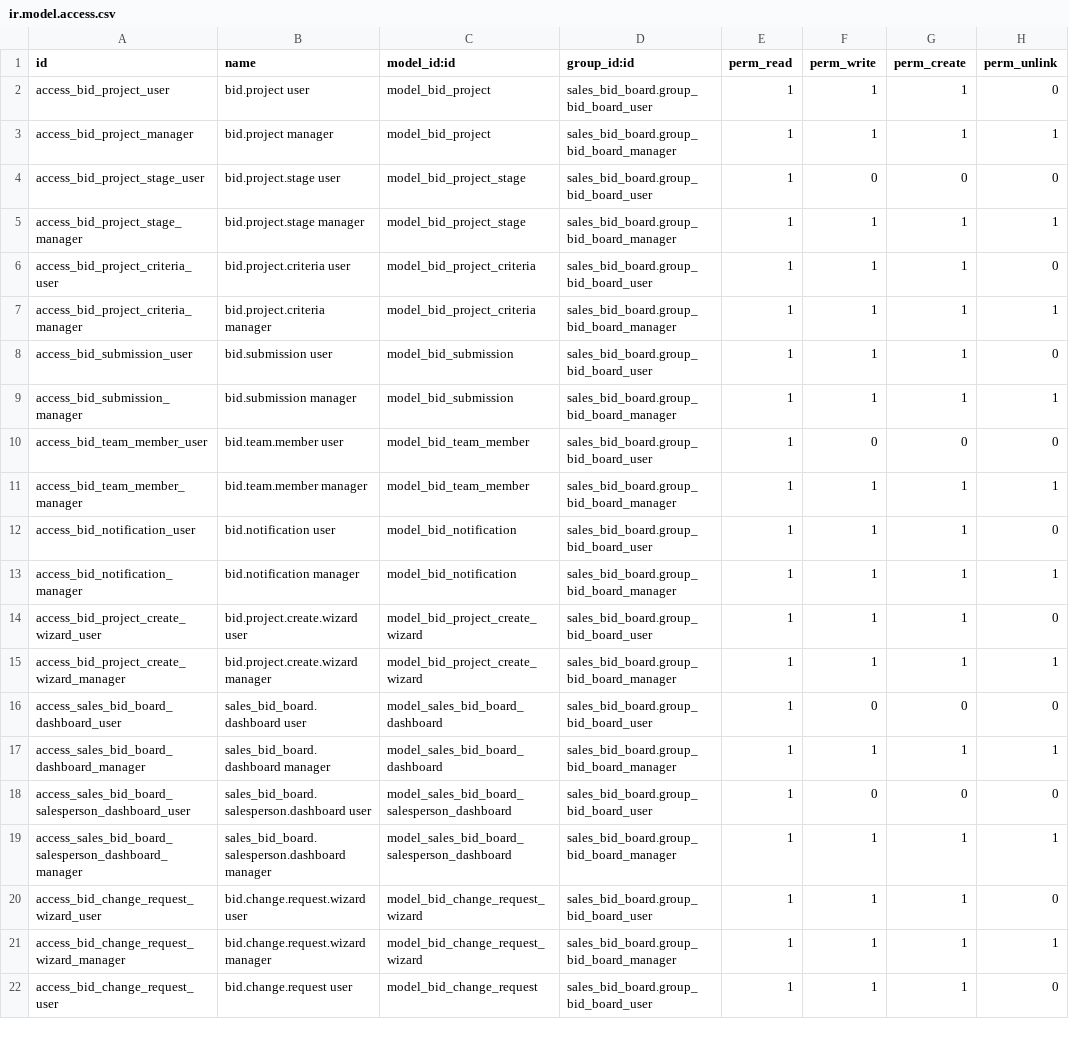
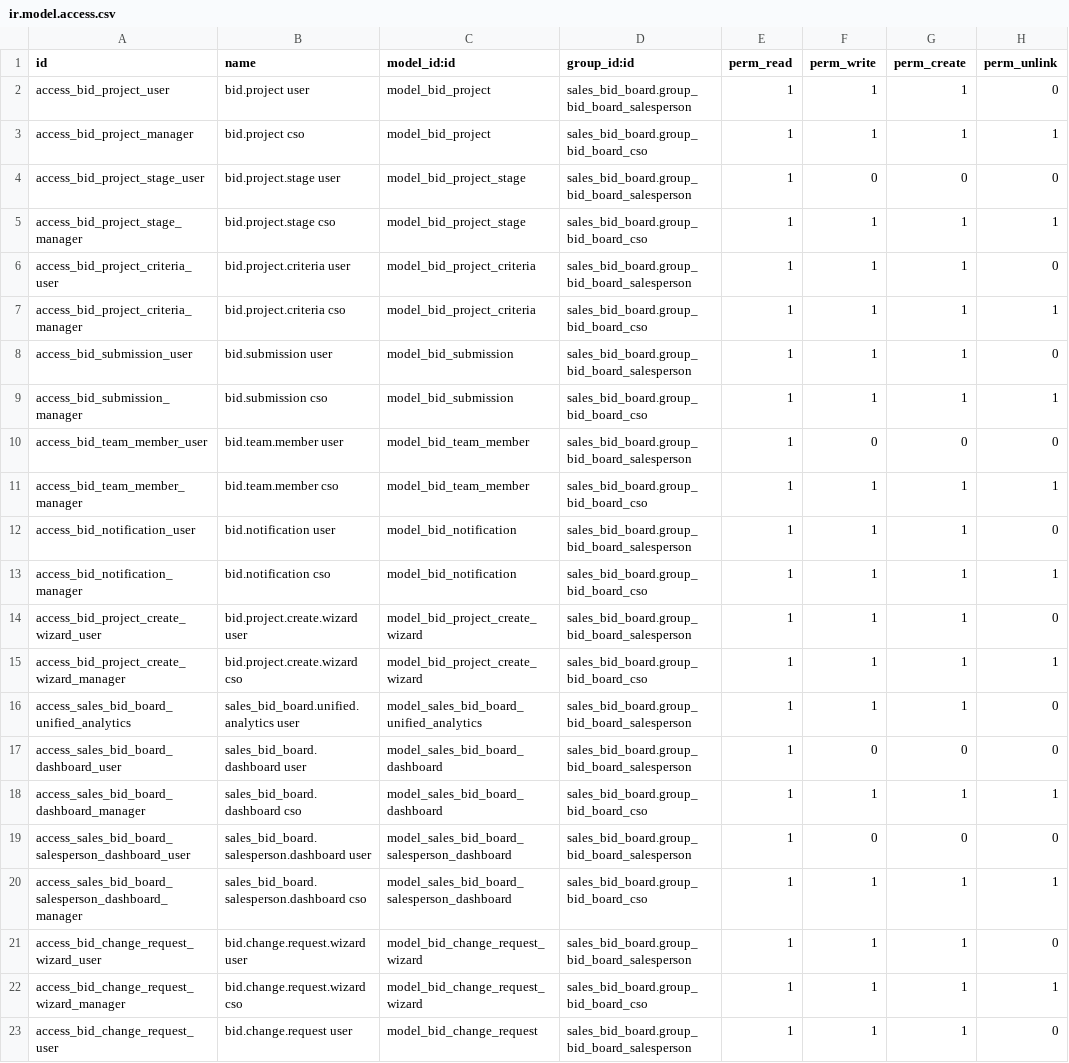
Before and after one commit to renju99/securityserver, a CSV file: sales/custom_addons/sales_bid_board/security/ir.model.access.csv, drawn as a sheet; only a part is shown; addresses are those after the commit; the diff covers the shown part only; the diff names each change by its address in the sheet, - before the commit and + after, or states it on an @@ line.

```diff
--- a/sales/custom_addons/sales_bid_board/security/ir.model.access.csv
+++ b/sales/custom_addons/sales_bid_board/security/ir.model.access.csv
-D2 (group_id:id): sales_bid_board.group_bid_board_user
+D2 (group_id:id): sales_bid_board.group_bid_board_salesperson
-B3 (name): bid.project manager
+B3 (name): bid.project cso
-D3 (group_id:id): sales_bid_board.group_bid_board_manager
+D3 (group_id:id): sales_bid_board.group_bid_board_cso
-D4 (group_id:id): sales_bid_board.group_bid_board_user
+D4 (group_id:id): sales_bid_board.group_bid_board_salesperson
-B5 (name): bid.project.stage manager
+B5 (name): bid.project.stage cso
-D5 (group_id:id): sales_bid_board.group_bid_board_manager
+D5 (group_id:id): sales_bid_board.group_bid_board_cso
-D6 (group_id:id): sales_bid_board.group_bid_board_user
+D6 (group_id:id): sales_bid_board.group_bid_board_salesperson
-B7 (name): bid.project.criteria manager
+B7 (name): bid.project.criteria cso
-D7 (group_id:id): sales_bid_board.group_bid_board_manager
+D7 (group_id:id): sales_bid_board.group_bid_board_cso
-D8 (group_id:id): sales_bid_board.group_bid_board_user
+D8 (group_id:id): sales_bid_board.group_bid_board_salesperson
-B9 (name): bid.submission manager
+B9 (name): bid.submission cso
-D9 (group_id:id): sales_bid_board.group_bid_board_manager
+D9 (group_id:id): sales_bid_board.group_bid_board_cso
-D10 (group_id:id): sales_bid_board.group_bid_board_user
+D10 (group_id:id): sales_bid_board.group_bid_board_salesperson
-B11 (name): bid.team.member manager
+B11 (name): bid.team.member cso
-D11 (group_id:id): sales_bid_board.group_bid_board_manager
+D11 (group_id:id): sales_bid_board.group_bid_board_cso
-D12 (group_id:id): sales_bid_board.group_bid_board_user
+D12 (group_id:id): sales_bid_board.group_bid_board_salesperson
-B13 (name): bid.notification manager
+B13 (name): bid.notification cso
-D13 (group_id:id): sales_bid_board.group_bid_board_manager
+D13 (group_id:id): sales_bid_board.group_bid_board_cso
-D14 (group_id:id): sales_bid_board.group_bid_board_user
+D14 (group_id:id): sales_bid_board.group_bid_board_salesperson
-B15 (name): bid.project.create.wizard manager
+B15 (name): bid.project.create.wizard cso
-D15 (group_id:id): sales_bid_board.group_bid_board_manager
+D15 (group_id:id): sales_bid_board.group_bid_board_cso
+row 16: access_sales_bid_board_unified_analytics | sales_bid_board.unified.analytics user | model_sales_bid_board_unified_analytics | sales_bid_board.group_bid_board_salesperson | 1 | 1 | 1 | 0
-D17 (group_id:id): sales_bid_board.group_bid_board_user
+D17 (group_id:id): sales_bid_board.group_bid_board_salesperson
-B18 (name): sales_bid_board.dashboard manager
+B18 (name): sales_bid_board.dashboard cso
-D18 (group_id:id): sales_bid_board.group_bid_board_manager
+D18 (group_id:id): sales_bid_board.group_bid_board_cso
-D19 (group_id:id): sales_bid_board.group_bid_board_user
+D19 (group_id:id): sales_bid_board.group_bid_board_salesperson
-B20 (name): sales_bid_board.salesperson.dashboard manager
+B20 (name): sales_bid_board.salesperson.dashboard cso
-D20 (group_id:id): sales_bid_board.group_bid_board_manager
+D20 (group_id:id): sales_bid_board.group_bid_board_cso
-D21 (group_id:id): sales_bid_board.group_bid_board_user
+D21 (group_id:id): sales_bid_board.group_bid_board_salesperson
-B22 (name): bid.change.request.wizard manager
+B22 (name): bid.change.request.wizard cso
-D22 (group_id:id): sales_bid_board.group_bid_board_manager
+D22 (group_id:id): sales_bid_board.group_bid_board_cso
-D23 (group_id:id): sales_bid_board.group_bid_board_user
+D23 (group_id:id): sales_bid_board.group_bid_board_salesperson
```
Also changed, not shown: 2 added rows and 5 edited cells elsewhere in this file, 47 other files.
